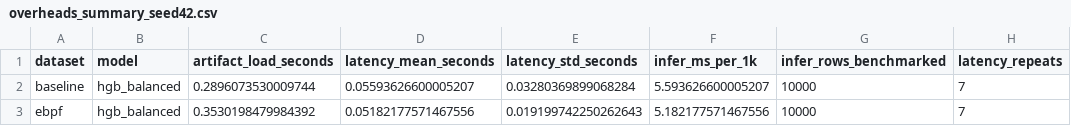
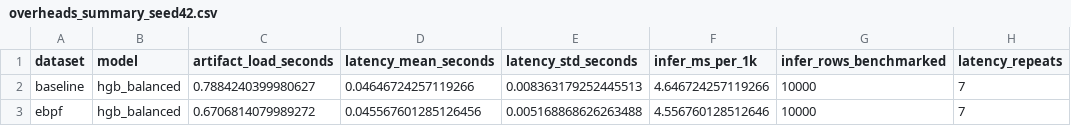
Before and after one commit to merinnnn/ebpf-net-sentinel, a CSV file: data/reports/overheads_summary_seed42.csv, drawn as a sheet; only a part is shown; the diff names each change by its address in the sheet, - before the commit and + after, or states it on an @@ line.

```diff
--- a/data/reports/overheads_summary_seed42.csv
+++ b/data/reports/overheads_summary_seed42.csv
-C2 (artifact_load_seconds): 0.2896073530009744
+C2 (artifact_load_seconds): 0.7884240399980627
-D2 (latency_mean_seconds): 0.05593626600005207
+D2 (latency_mean_seconds): 0.04646724257119266
-E2 (latency_std_seconds): 0.03280369899068284
+E2 (latency_std_seconds): 0.008363179252445513
-F2 (infer_ms_per_1k): 5.593626600005207
+F2 (infer_ms_per_1k): 4.646724257119266
-C3 (artifact_load_seconds): 0.3530198479984392
+C3 (artifact_load_seconds): 0.6706814079989272
-D3 (latency_mean_seconds): 0.05182177571467556
+D3 (latency_mean_seconds): 0.045567601285126456
-E3 (latency_std_seconds): 0.019199742250262643
+E3 (latency_std_seconds): 0.005168868626263488
-F3 (infer_ms_per_1k): 5.182177571467556
+F3 (infer_ms_per_1k): 4.556760128512646
```
Also changed, not shown: data/reports/generalization_comparison_seed42.csv, 2 other files.
